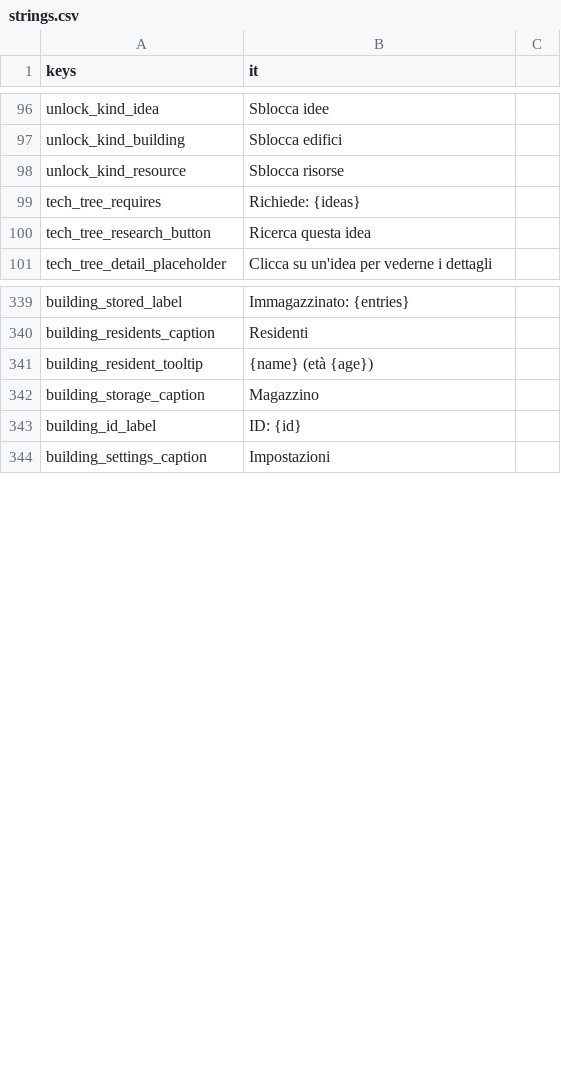
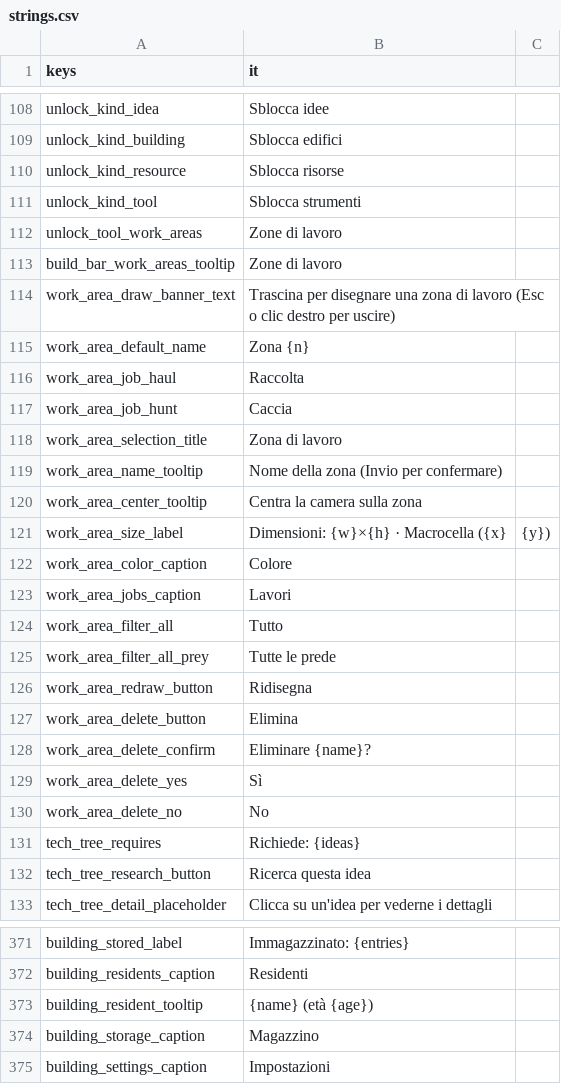
Before and after one commit to Franz1979/TheSecondBeginning, a CSV file: translations/strings.csv, drawn as a sheet; only a part is shown, gaps mark what is left out; removed rows and columns are numbered as before the commit, all else as after; the diff covers the shown part only; the diff names each change by its address in the sheet, - before the commit and + after, or states it on an @@ line.

Commit message:
Realizzata prima parte delle Work Areas - ora va cambiata la logica delle haul tasks

```diff
--- a/translations/strings.csv
+++ b/translations/strings.csv
+row 111: unlock_kind_tool | Sblocca strumenti
+row 112: unlock_tool_work_areas | Zone di lavoro
+row 113: build_bar_work_areas_tooltip | Zone di lavoro
+row 114: work_area_draw_banner_text | Trascina per disegnare una zona di lavoro (Esc o clic destro per uscire)
+row 115: work_area_default_name | Zona {n}
+row 116: work_area_job_haul | Raccolta
+row 117: work_area_job_hunt | Caccia
+row 118: work_area_selection_title | Zona di lavoro
+row 119: work_area_name_tooltip | Nome della zona (Invio per confermare)
+row 120: work_area_center_tooltip | Centra la camera sulla zona
+row 121: work_area_size_label | Dimensioni: {w}×{h} · Macrocella ({x} | {y})
+row 122: work_area_color_caption | Colore
+row 123: work_area_jobs_caption | Lavori
+row 124: work_area_filter_all | Tutto
+row 125: work_area_filter_all_prey | Tutte le prede
+row 126: work_area_redraw_button | Ridisegna
+row 127: work_area_delete_button | Elimina
+row 128: work_area_delete_confirm | Eliminare {name}?
+row 129: work_area_delete_yes | Sì
+row 130: work_area_delete_no | No
-row 343: building_id_label | ID: {id}
```
Also changed, not shown: 21 added rows, 6 removed rows and 2 edited cells elsewhere in this file, translations/strings.en.csv, 56 other files.
